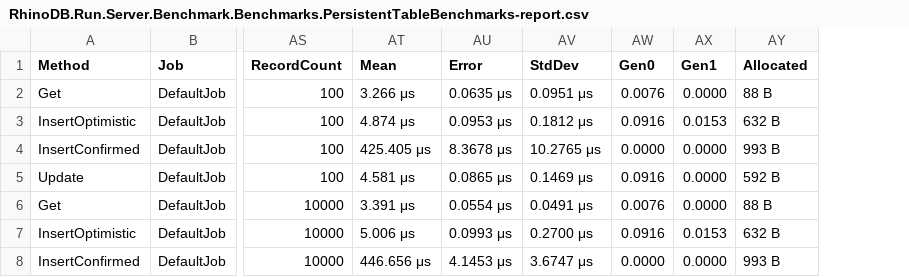
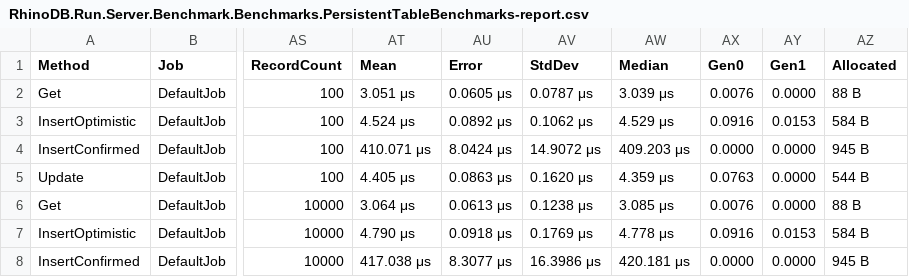
Before and after one commit to Mehmovic/csharp-in-memory-db-project, a CSV file: BenchmarkDotNet.Artifacts/results/RhinoDB.Run.Server.Benchmark.Benchmarks.PersistentTableBenchmarks-report.csv, drawn as a sheet; only a part is shown, gaps mark what is left out; addresses are those after the commit; the diff covers the shown part only; the diff names each change by its address in the sheet, - before the commit and + after, or states it on an @@ line.

```diff
--- a/BenchmarkDotNet.Artifacts/results/RhinoDB.Run.Server.Benchmark.Benchmarks.PersistentTableBenchmarks-report.csv
+++ b/BenchmarkDotNet.Artifacts/results/RhinoDB.Run.Server.Benchmark.Benchmarks.PersistentTableBenchmarks-report.csv
+column AW (Median), rows 2-8: 3.039 μs | 4.529 μs | 409.203 μs | 4.359 μs | 3.085 μs | 4.778 μs | 420.181 μs
-AT2 (Mean): 3.266 μs
+AT2 (Mean): 3.051 μs
-AU2 (Error): 0.0635 μs
+AU2 (Error): 0.0605 μs
-AV2 (StdDev): 0.0951 μs
+AV2 (StdDev): 0.0787 μs
-AT3 (Mean): 4.874 μs
+AT3 (Mean): 4.524 μs
-AU3 (Error): 0.0953 μs
+AU3 (Error): 0.0892 μs
-AV3 (StdDev): 0.1812 μs
+AV3 (StdDev): 0.1062 μs
-AZ3 (Allocated): 632 B
+AZ3 (Allocated): 584 B
-AT4 (Mean): 425.405 μs
+AT4 (Mean): 410.071 μs
-AU4 (Error): 8.3678 μs
+AU4 (Error): 8.0424 μs
-AV4 (StdDev): 10.2765 μs
+AV4 (StdDev): 14.9072 μs
-AZ4 (Allocated): 993 B
+AZ4 (Allocated): 945 B
-AT5 (Mean): 4.581 μs
+AT5 (Mean): 4.405 μs
-AU5 (Error): 0.0865 μs
+AU5 (Error): 0.0863 μs
-AV5 (StdDev): 0.1469 μs
+AV5 (StdDev): 0.1620 μs
-AX5 (Gen0): 0.0916
+AX5 (Gen0): 0.0763
-AZ5 (Allocated): 592 B
+AZ5 (Allocated): 544 B
-AT6 (Mean): 3.391 μs
+AT6 (Mean): 3.064 μs
-AU6 (Error): 0.0554 μs
+AU6 (Error): 0.0613 μs
-AV6 (StdDev): 0.0491 μs
+AV6 (StdDev): 0.1238 μs
-AT7 (Mean): 5.006 μs
+AT7 (Mean): 4.790 μs
-AU7 (Error): 0.0993 μs
+AU7 (Error): 0.0918 μs
-AV7 (StdDev): 0.2700 μs
+AV7 (StdDev): 0.1769 μs
-AZ7 (Allocated): 632 B
+AZ7 (Allocated): 584 B
-AT8 (Mean): 446.656 μs
+AT8 (Mean): 417.038 μs
-AU8 (Error): 4.1453 μs
+AU8 (Error): 8.3077 μs
-AV8 (StdDev): 3.6747 μs
+AV8 (StdDev): 16.3986 μs
-AZ8 (Allocated): 993 B
+AZ8 (Allocated): 945 B
```
Also changed, not shown: 22 edited cells elsewhere in this file, BenchmarkDotNet.Artifacts/results/RhinoDB.Run.Server.Benchmark.Benchmarks.InstantTableBenchmarks-report.csv, 5 other files.
